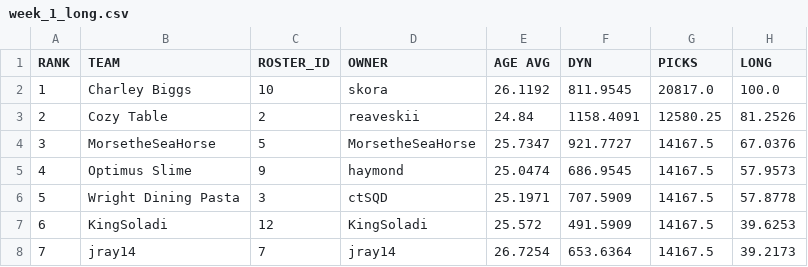
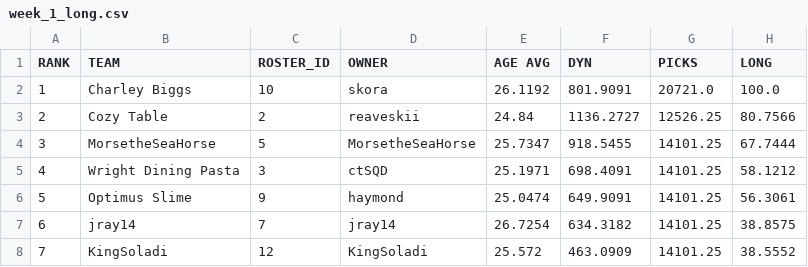
Before and after one commit to le-pantman/dynasty-power-rankings, a CSV file: reports/2026/week_1_csv/week_1_long.csv, drawn as a sheet; only a part is shown; the diff covers the shown part only.

```diff
--- a/reports/2026/week_1_csv/week_1_long.csv
+++ b/reports/2026/week_1_csv/week_1_long.csv
@@ -1,8 +1,8 @@
 RANK,TEAM,ROSTER_ID,OWNER,AGE AVG,DYN,PICKS,LONG
-1,Charley Biggs,10,skora,26.1192,811.9545,20817.0,100.0
-2,Cozy Table,2,reaveskii,24.84,1158.4091,12580.25,81.2526
-3,MorsetheSeaHorse,5,MorsetheSeaHorse,25.7347,921.7727,14167.5,67.0376
-4,Optimus Slime,9,haymond,25.0474,686.9545,14167.5,57.9573
-5,Wright Dining Pasta,3,ctSQD,25.1971,707.5909,14167.5,57.8778
-6,KingSoladi,12,KingSoladi,25.572,491.5909,14167.5,39.6253
-7,jray14,7,jray14,26.7254,653.6364,14167.5,39.2173
+1,Charley Biggs,10,skora,26.1192,801.9091,20721.0,100.0
+2,Cozy Table,2,reaveskii,24.84,1136.2727,12526.25,80.7566
+3,MorsetheSeaHorse,5,MorsetheSeaHorse,25.7347,918.5455,14101.25,67.7444
+4,Wright Dining Pasta,3,ctSQD,25.1971,698.4091,14101.25,58.1212
+5,Optimus Slime,9,haymond,25.0474,649.9091,14101.25,56.3061
+6,jray14,7,jray14,26.7254,634.3182,14101.25,38.8575
+7,KingSoladi,12,KingSoladi,25.572,463.0909,14101.25,38.5552
```
Also changed, not shown: 14 edited cells elsewhere in this file, reports/2026/week_1_csv/week_1_overall.csv, reports/2026/week_1_csv/week_1_pwr.csv, 1 other file.
